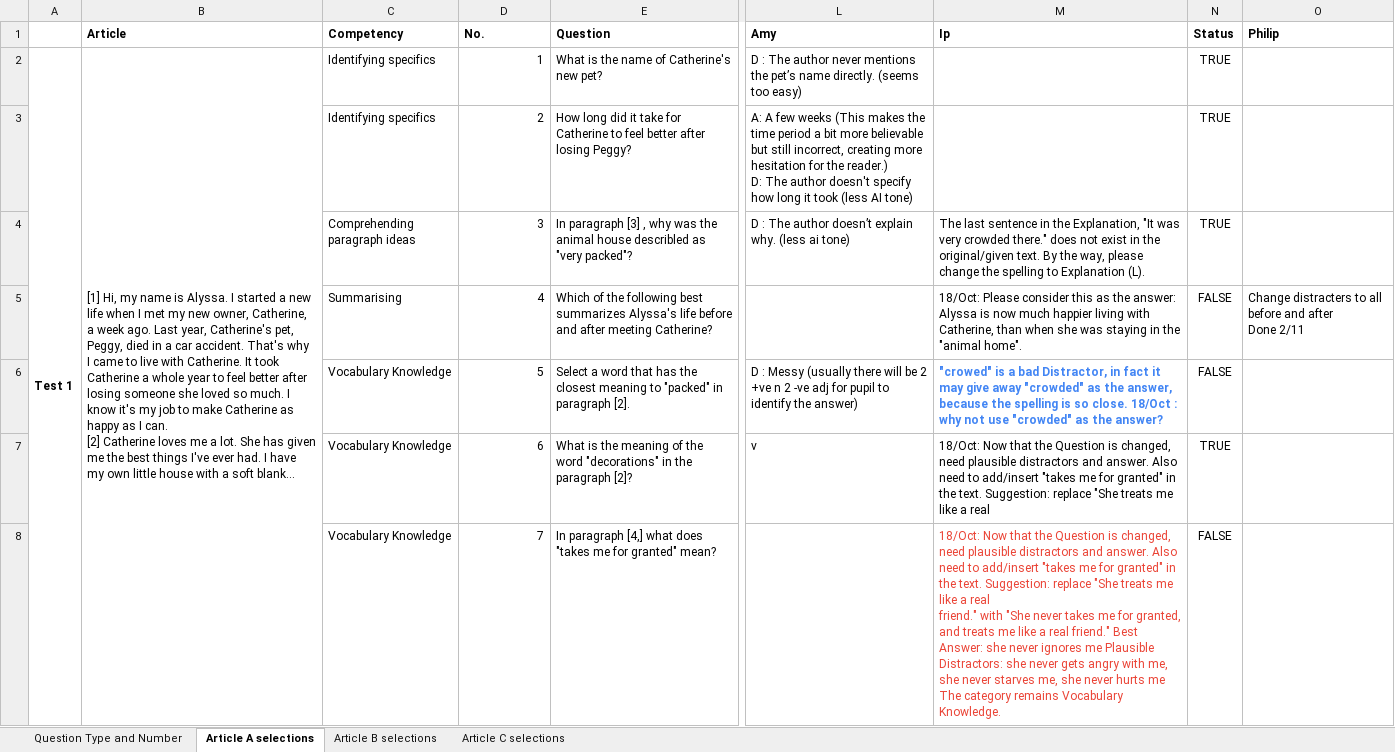
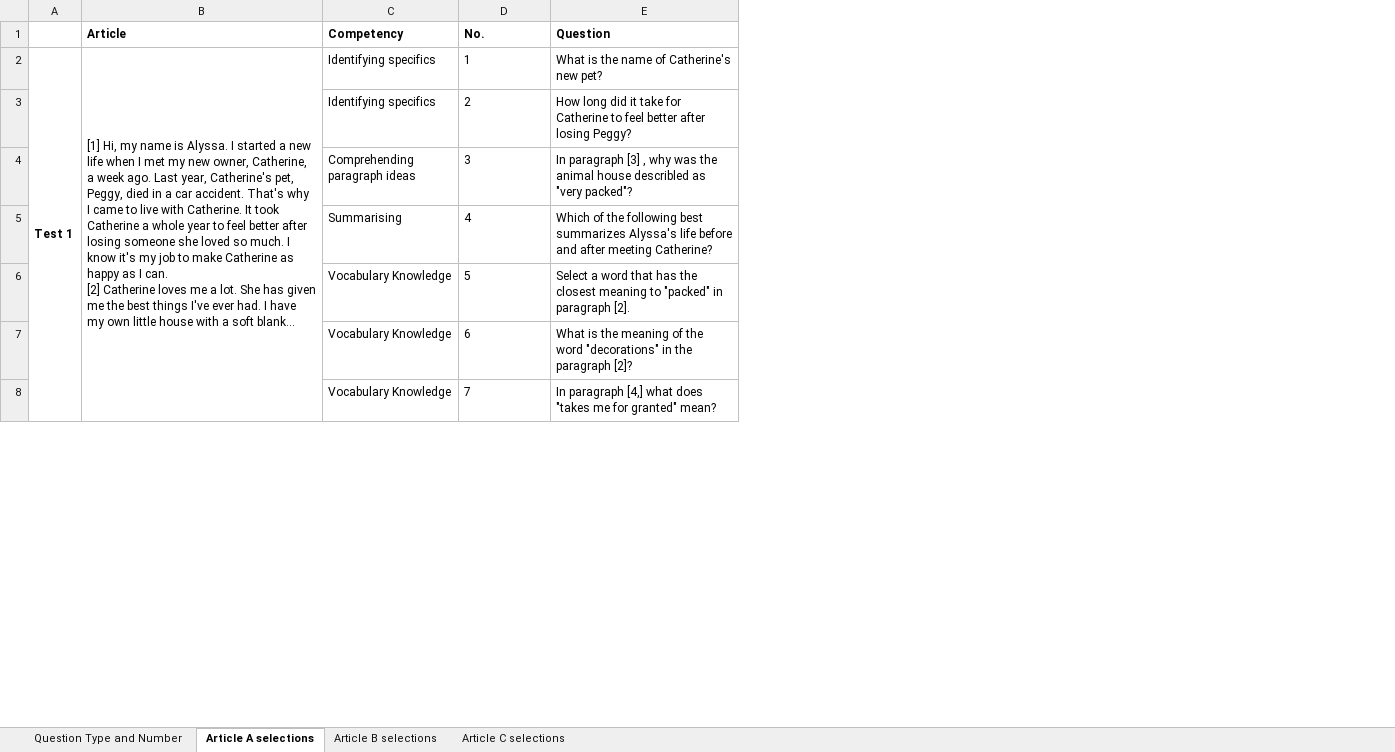
Before and after one commit to top0329/tailor, an Excel workbook: public/_static/data.xlsx, sheet Article A selections, drawn as a sheet; only a part is shown, gaps mark what is left out; long unchanged cells end in …; values as stored, in another font and other column widths than the file's, no borders; ↵ is a line break in a cell; the diff covers the shown part only; the diff names each change by its address in the sheet, - before the commit and + after, or states it on an @@ line.

Commit message:
feat: answer question panel

```diff
--- a/public/_static/data.xlsx (sheet Article A selections)
+++ b/public/_static/data.xlsx (sheet Article A selections)
-column L (Amy), rows 2-7: D : The author never mentions the pet’s name directly. (seems too easy) | A: A few weeks (This makes the time period a bit more believable but still incorrect, creating more hesitation for the reader.) ↵ D: The author doesn't specify how long it took (less AI tone) | D : The author doesn’t explain why. (less ai tone) |  | D : Messy (usually there will be 2 +ve n 2 -ve adj for pupil to identify the answer) | v
-column M (Ip), rows 4-8: The last sentence in the Explanation, "It was very crowded there." does not exist in the original/given text. By the way, please change the spelling to Explanation (L). | 18/Oct: Please consider this as the answer: Alyssa is now much happier living with Catherine, than when she was staying in the "animal home". | "crowed" is a bad Distractor, in fact it may give away "crowded" as the answer, because the spelling is so close. 18/Oct : why not use "crowded" as the answer? | 18/Oct: Now that the Question is changed, need plausible distractors and answer. Also need to add/insert "takes me for granted" in the text. Suggestion: replace "She treats me like a real | 18/Oct: Now that the Question is changed, need plausible distractors and answer. Also need to add/insert "takes me for granted" in the text. Suggestion: replace "She treats me like a real ↵ friend." with "She never takes me for granted, and treats me like a real friend." Best Answer: she never ignores me Plausible Distractors: she never gets angry with me, she never starves me, she never hurts me The category remains Vocabulary Knowledge.
-column N (Status), rows 2-8: TRUE | TRUE | TRUE | FALSE | FALSE | TRUE | FALSE
-column O (Philip), row 5: Change distracters to all before and after ↵ Done 2/11
-D2:D8 alignment: right
+D2:D8 alignment: left
```
Also changed, not shown: 3 edited cells, cell formats and merged cells elsewhere in this sheet, sheet Article C selections, sheet Article B selections, sheet Question Type and Number, 43 other files.
